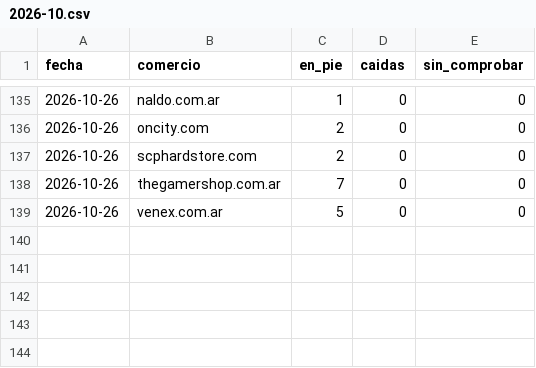
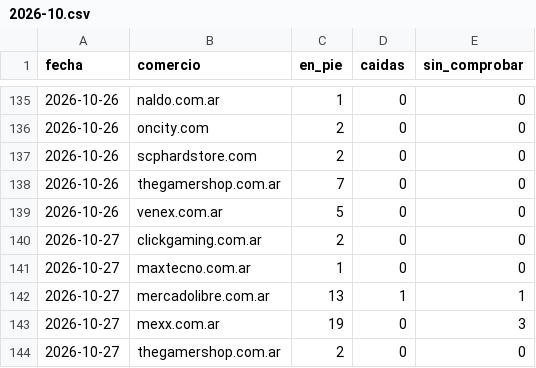
Before and after one commit to luismarceloescudero-debug/la-pichincha, a CSV file: verificacion/2026-10.csv, drawn as a sheet; only a part is shown, gaps mark what is left out; the diff names each change by its address in the sheet, - before the commit and + after, or states it on an @@ line.

```diff
--- a/verificacion/2026-10.csv
+++ b/verificacion/2026-10.csv
+row 140: 2026-10-27 | clickgaming.com.ar | 2 | 0 | 0
+row 141: 2026-10-27 | maxtecno.com.ar | 1 | 0 | 0
+row 142: 2026-10-27 | mercadolibre.com.ar | 13 | 1 | 1
+row 143: 2026-10-27 | mexx.com.ar | 19 | 0 | 3
+row 144: 2026-10-27 | thegamershop.com.ar | 2 | 0 | 0
```
